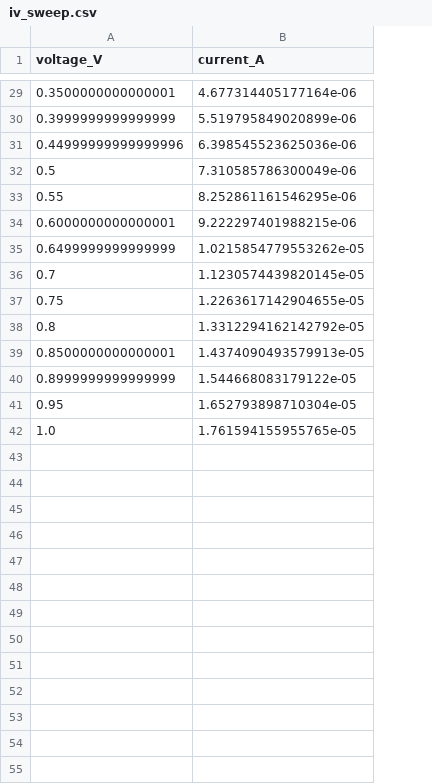
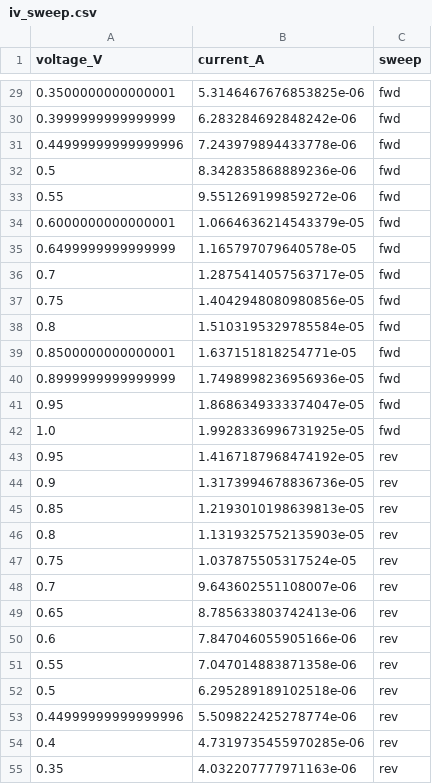
Before and after one commit to KrishJeswal/Synaptic-biomemristor, a CSV file: data/raw/iv_sweep.csv, drawn as a sheet; only a part is shown, gaps mark what is left out; the diff covers the shown part only; the diff names each change by its address in the sheet, - before the commit and + after, or states it on an @@ line.

```diff
--- a/data/raw/iv_sweep.csv
+++ b/data/raw/iv_sweep.csv
+column C (sweep), rows 29-42: all fwd
-B29 (current_A): 4.677314405177164e-06
+B29 (current_A): 5.3146467676853825e-06
-B30 (current_A): 5.519795849020899e-06
+B30 (current_A): 6.283284692848242e-06
-B31 (current_A): 6.398545523625036e-06
+B31 (current_A): 7.243979894433778e-06
-B32 (current_A): 7.310585786300049e-06
+B32 (current_A): 8.342835868889236e-06
-B33 (current_A): 8.252861161546295e-06
+B33 (current_A): 9.551269199859272e-06
-B34 (current_A): 9.222297401988215e-06
+B34 (current_A): 1.0664636214543379e-05
-B35 (current_A): 1.0215854779553262e-05
+B35 (current_A): 1.165797079640578e-05
-B36 (current_A): 1.1230574439820145e-05
+B36 (current_A): 1.2875414057563717e-05
-B37 (current_A): 1.2263617142904655e-05
+B37 (current_A): 1.4042948080980856e-05
-B38 (current_A): 1.3312294162142792e-05
+B38 (current_A): 1.5103195329785584e-05
-B39 (current_A): 1.4374090493579913e-05
+B39 (current_A): 1.637151818254771e-05
-B40 (current_A): 1.544668083179122e-05
+B40 (current_A): 1.7498998236956936e-05
-B41 (current_A): 1.652793898710304e-05
+B41 (current_A): 1.8686349333374047e-05
-B42 (current_A): 1.761594155955765e-05
+B42 (current_A): 1.9928336996731925e-05
+row 43: 0.95 | 1.4167187968474192e-05 | rev
+row 44: 0.9 | 1.3173994678836736e-05 | rev
+row 45: 0.85 | 1.2193010198639813e-05 | rev
+row 46: 0.8 | 1.1319325752135903e-05 | rev
+row 47: 0.75 | 1.037875505317524e-05 | rev
+row 48: 0.7 | 9.643602551108007e-06 | rev
+row 49: 0.65 | 8.785633803742413e-06 | rev
+row 50: 0.6 | 7.847046055905166e-06 | rev
+row 51: 0.55 | 7.047014883871358e-06 | rev
+row 52: 0.5 | 6.295289189102518e-06 | rev
+row 53: 0.44999999999999996 | 5.509822425278774e-06 | rev
+row 54: 0.4 | 4.7319735455970285e-06 | rev
+row 55: 0.35 | 4.032207777971163e-06 | rev
```
Also changed, not shown: 27 added rows and 26 edited cells elsewhere in this file, data/processed/iv_metrics_iv_sweep.csv, data/raw/pulse_1.0V_10ms.csv, 35 other files.
